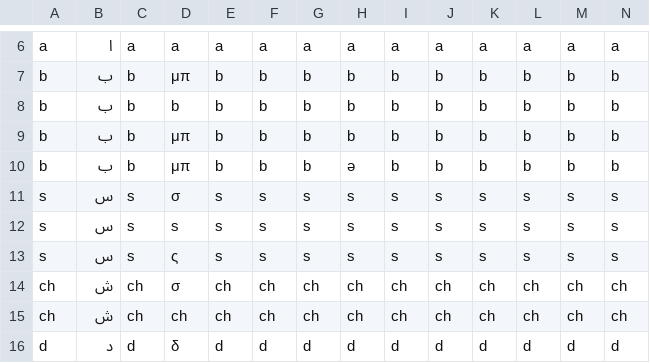
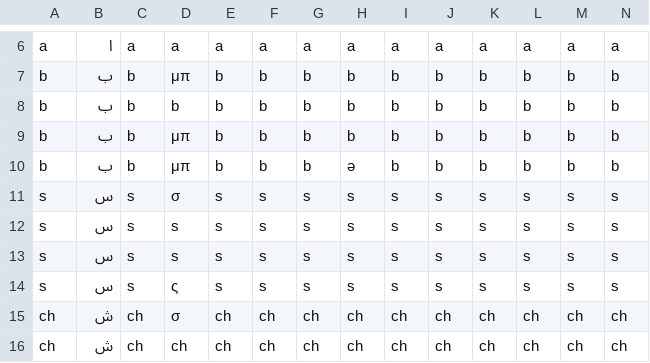
Before and after one commit to 3aransia/3aransia, a CSV file: aaransia/data/alphabet.csv, drawn as a sheet; only a part is shown, gaps mark what is left out; the shorter side is filled out with more unchanged rows; rows hold the shown columns only; the diff names each change by its address in the sheet, - before the commit and + after, or states it on an @@ line.

```diff
--- a/aaransia/data/alphabet.csv
+++ b/aaransia/data/alphabet.csv
+row 13: s | س | s | s | s | s | s | s | s | s | s | s | s | s
```
Also changed, not shown: 4 other files.
